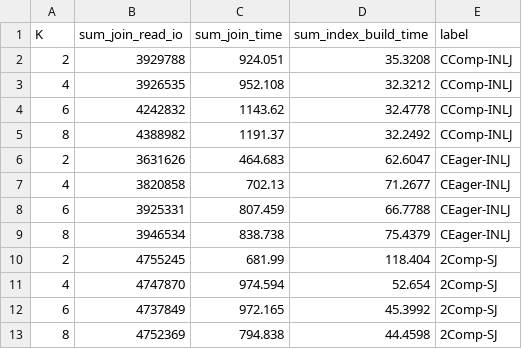
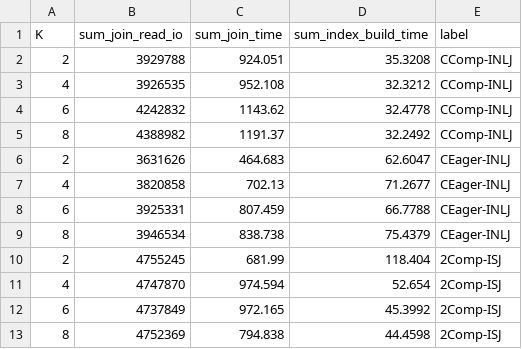
Before and after one commit to we1pingyu/lsmjoin, a CSV file: lsm_join/lsm_res/K.csv, drawn as a sheet.

```diff
--- a/lsm_join/lsm_res/K.csv
+++ b/lsm_join/lsm_res/K.csv
@@ -9,5 +9,5 @@ K,sum_join_read_io,sum_join_time,sum_index_build_time,label
 8,3946534,838.738,75.4379,CEager-INLJ
-2,4755245,681.99,118.404,2Comp-SJ
-4,4747870,974.594,52.654,2Comp-SJ
-6,4737849,972.165,45.3992,2Comp-SJ
-8,4752369,794.838,44.4598,2Comp-SJ
+2,4755245,681.99,118.404,2Comp-ISJ
+4,4747870,974.594,52.654,2Comp-ISJ
+6,4737849,972.165,45.3992,2Comp-ISJ
+8,4752369,794.838,44.4598,2Comp-ISJ
```
Also changed, not shown: lsm_join/lsm_res/T.csv, lsm_join/lsm_res/T_t.csv, 6 other files.
